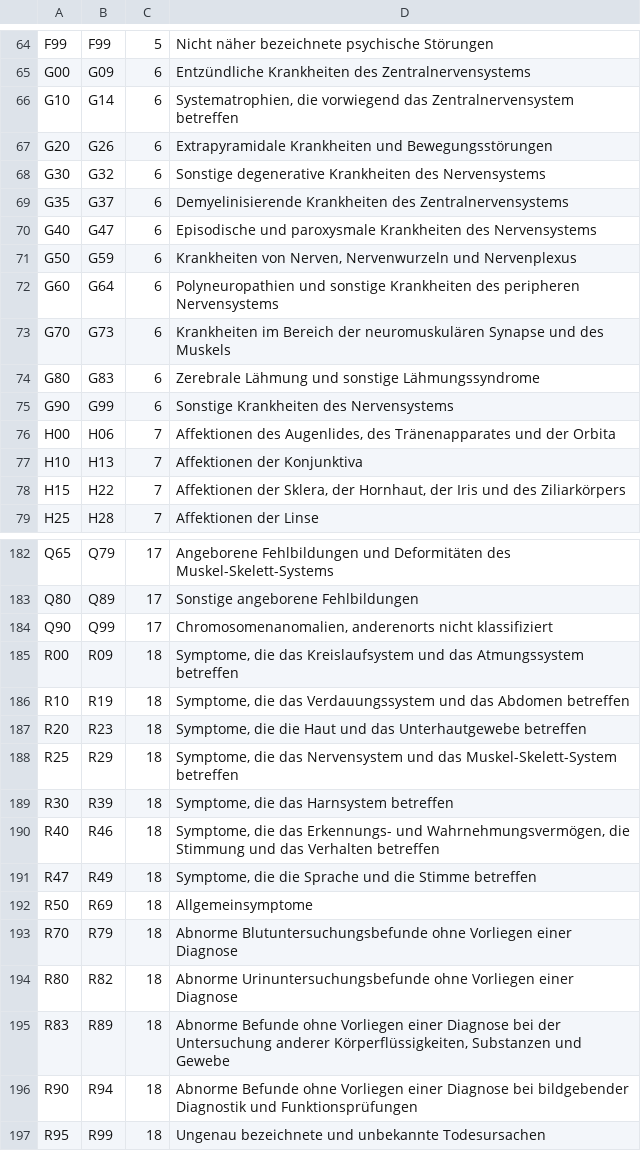
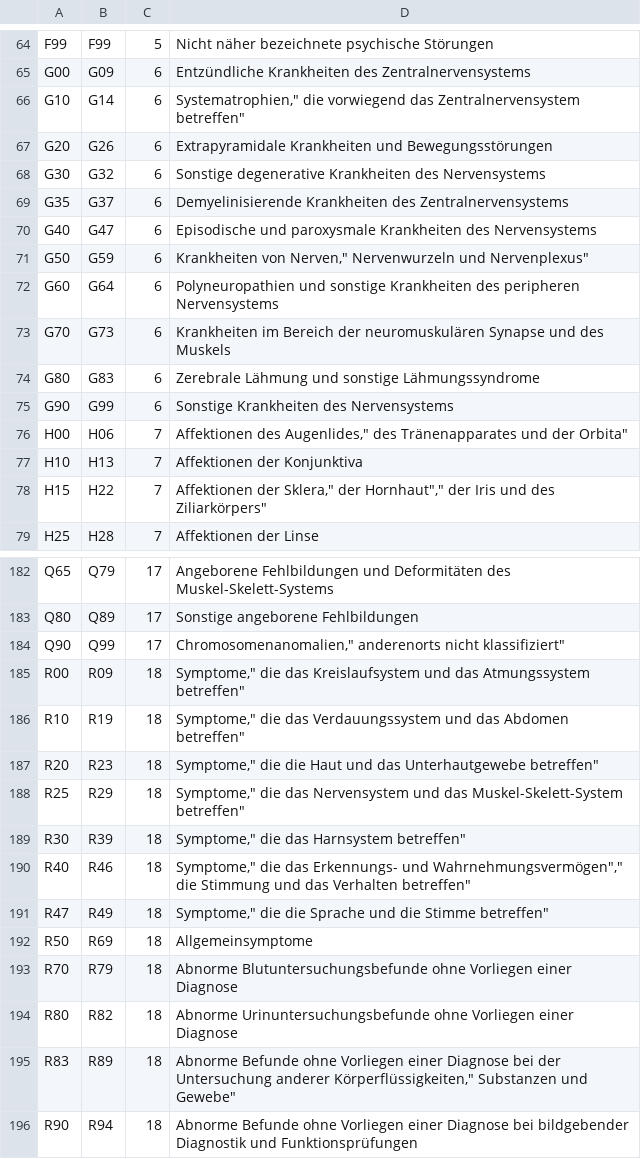
Before and after one commit to quantanhoi/BI, a CSV file: Praktikum3/Patient_innen-Daten-20251111/ICD_Daten/ICD_Gruppen.csv, drawn as a sheet; only a part is shown, gaps mark what is left out; the shorter side is filled out with more unchanged rows; the diff covers the shown part only.

```diff
--- a/Praktikum3/Patient_innen-Daten-20251111/ICD_Daten/ICD_Gruppen.csv
+++ b/Praktikum3/Patient_innen-Daten-20251111/ICD_Daten/ICD_Gruppen.csv
@@ -65,3 +65,3 @@ F99;F99;5;Nicht näher bezeichnete psychische Störungen
 G00;G09;6;Entzündliche Krankheiten des Zentralnervensystems
-G10;G14;6;Systematrophien, die vorwiegend das Zentralnervensystem betreffen
+G10;G14;6;Systematrophien," die vorwiegend das Zentralnervensystem betreffen"
 G20;G26;6;Extrapyramidale Krankheiten und Bewegungsstörungen
@@ -70,3 +70,3 @@ G35;G37;6;Demyelinisierende Krankheiten des Zentralnervensystems
 G40;G47;6;Episodische und paroxysmale Krankheiten des Nervensystems
-G50;G59;6;Krankheiten von Nerven, Nervenwurzeln und Nervenplexus
+G50;G59;6;Krankheiten von Nerven," Nervenwurzeln und Nervenplexus"
 G60;G64;6;Polyneuropathien und sonstige Krankheiten des peripheren Nervensystems
@@ -75,5 +75,5 @@ G80;G83;6;Zerebrale Lähmung und sonstige Lähmungssyndrome
 G90;G99;6;Sonstige Krankheiten des Nervensystems
-H00;H06;7;Affektionen des Augenlides, des Tränenapparates und der Orbita
+H00;H06;7;Affektionen des Augenlides," des Tränenapparates und der Orbita"
 H10;H13;7;Affektionen der Konjunktiva
-H15;H22;7;Affektionen der Sklera, der Hornhaut, der Iris und des Ziliarkörpers
+H15;H22;7;Affektionen der Sklera," der Hornhaut"," der Iris und des Ziliarkörpers"
 H25;H28;7;Affektionen der Linse
@@ -183,10 +183,10 @@ Q65;Q79;17;Angeborene Fehlbildungen und Deformitäten des Muskel-Skelett-Systems
 Q80;Q89;17;Sonstige angeborene Fehlbildungen
-Q90;Q99;17;Chromosomenanomalien, anderenorts nicht klassifiziert
-R00;R09;18;Symptome, die das Kreislaufsystem und das Atmungssystem betreffen
-R10;R19;18;Symptome, die das Verdauungssystem und das Abdomen betreffen
-R20;R23;18;Symptome, die die Haut und das Unterhautgewebe betreffen
-R25;R29;18;Symptome, die das Nervensystem und das Muskel-Skelett-System betreffen
-R30;R39;18;Symptome, die das Harnsystem betreffen
-R40;R46;18;Symptome, die das Erkennungs- und Wahrnehmungsvermögen, die Stimmung und das Verhalten betreffen
-R47;R49;18;Symptome, die die Sprache und die Stimme betreffen
+Q90;Q99;17;Chromosomenanomalien," anderenorts nicht klassifiziert"
+R00;R09;18;Symptome," die das Kreislaufsystem und das Atmungssystem betreffen"
+R10;R19;18;Symptome," die das Verdauungssystem und das Abdomen betreffen"
+R20;R23;18;Symptome," die die Haut und das Unterhautgewebe betreffen"
+R25;R29;18;Symptome," die das Nervensystem und das Muskel-Skelett-System betreffen"
+R30;R39;18;Symptome," die das Harnsystem betreffen"
+R40;R46;18;Symptome," die das Erkennungs- und Wahrnehmungsvermögen"," die Stimmung und das Verhalten betreffen"
+R47;R49;18;Symptome," die die Sprache und die Stimme betreffen"
 R50;R69;18;Allgemeinsymptome
@@ -194,3 +194,3 @@ R70;R79;18;Abnorme Blutuntersuchungsbefunde ohne Vorliegen einer Diagnose
 R80;R82;18;Abnorme Urinuntersuchungsbefunde ohne Vorliegen einer Diagnose
-R83;R89;18;Abnorme Befunde ohne Vorliegen einer Diagnose bei der Untersuchung anderer Körperflüssigkeiten, Substanzen und Gewebe
+R83;R89;18;Abnorme Befunde ohne Vorliegen einer Diagnose bei der Untersuchung anderer Körperflüssigkeiten," Substanzen und Gewebe"
 R90;R94;18;Abnorme Befunde ohne Vorliegen einer Diagnose bei bildgebender Diagnostik und Funktionsprüfungen
```
Also changed, not shown: 44 edited cells elsewhere in this file, Praktikum3/Patient_innen-Daten-20251111/ICD_Daten/ICD_Kapitel.csv, 11 other files.
